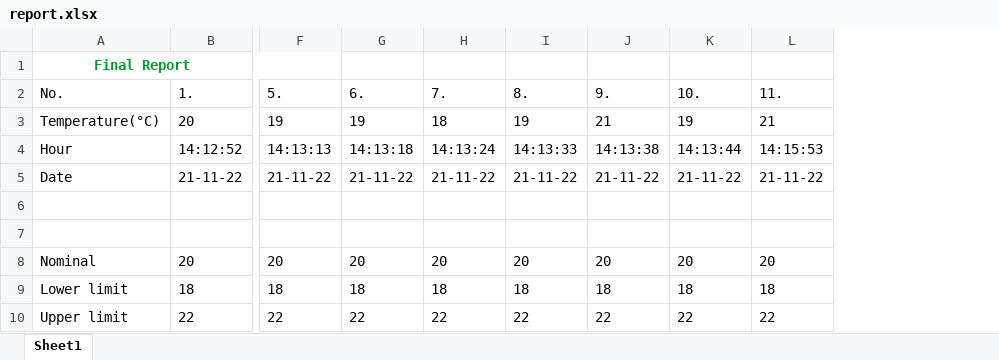
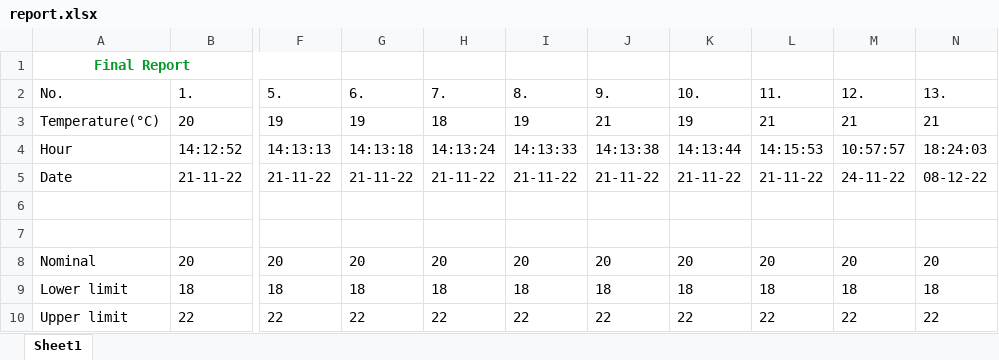
Before and after one commit to MihaiHusea/Excel_data_merge_app, an Excel workbook: report.xlsx, sheet Sheet1, drawn as a sheet; only a part is shown, gaps mark what is left out; values as stored, in another font and other column widths than the file's, no borders; charts and pictures not drawn; the diff names each change by its address in the sheet, - before the commit and + after, or states it on an @@ line.

```diff
--- a/report.xlsx (sheet Sheet1)
+++ b/report.xlsx (sheet Sheet1)
+column M (12.), rows 3-10: 21 | 10:57:57 | 24-11-22 |  |  | 20 | 18 | 22
+column N (13.), rows 3-10: 21 | 18:24:03 | 08-12-22 |  |  | 20 | 18 | 22
```
Also changed, not shown: date_hour.xlsx, source_file.xlsx.
